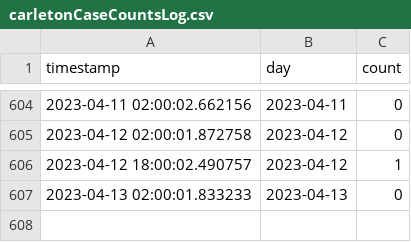
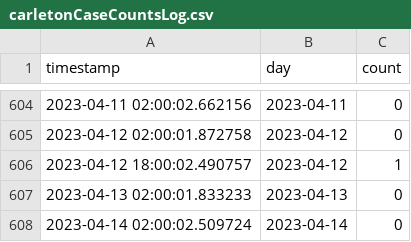
Before and after one commit to EAlexander/carletonCovidCounts, a CSV file: carletonCaseCountsLog.csv, drawn as a sheet; only a part is shown, gaps mark what is left out; the diff names each change by its address in the sheet, - before the commit and + after, or states it on an @@ line.

Commit message:
Updating case logs

```diff
--- a/carletonCaseCountsLog.csv
+++ b/carletonCaseCountsLog.csv
+row 608: 2023-04-14 02:00:02.509724 | 2023-04-14 | 0
```
